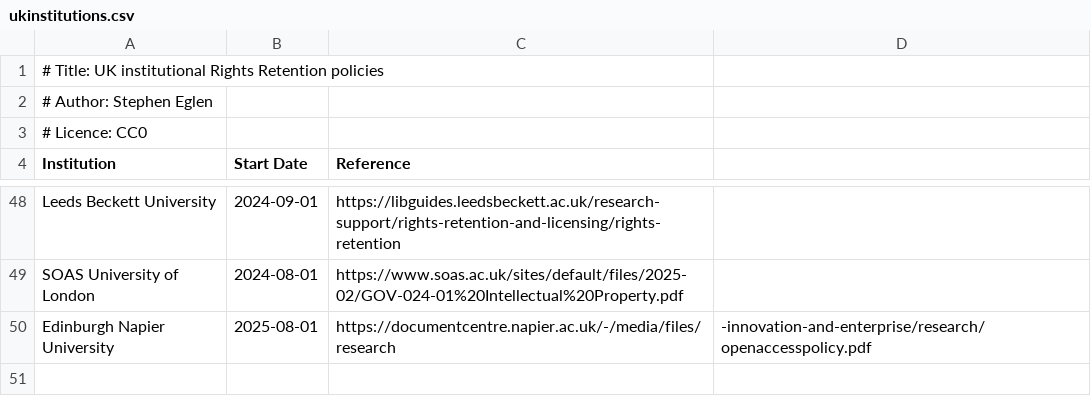
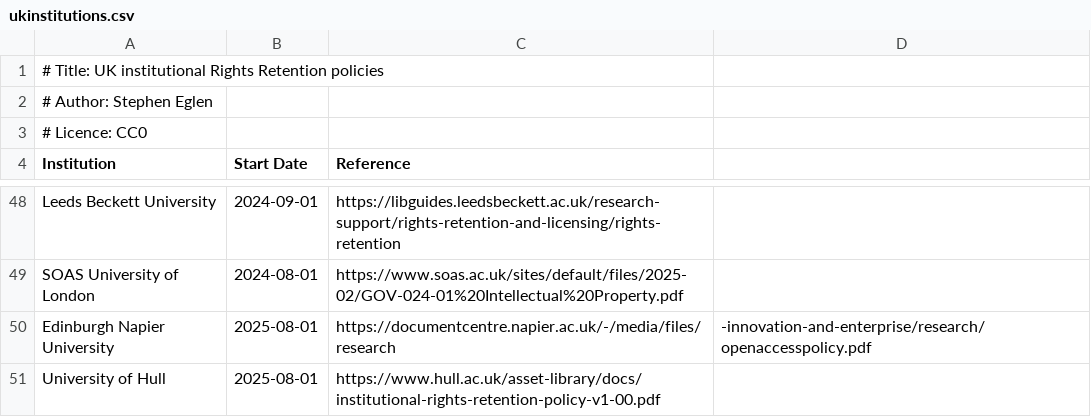
Before and after one commit to sje30/rrs, a CSV file: ukinstitutions.csv, drawn as a sheet; only a part is shown, gaps mark what is left out.

Commit message:
Hull

```diff
--- a/ukinstitutions.csv
+++ b/ukinstitutions.csv
@@ -50 +50,2 @@ SOAS University of London,2024-08-01,https://www.soas.ac.uk/sites/default/files/
 Edinburgh Napier University,2025-08-01,https://documentcentre.napier.ac.uk/-/media/files/research,-innovation-and-enterprise/research/openaccesspolicy.pdf
+University of Hull,2025-08-01,https://www.hull.ac.uk/asset-library/docs/institutional-rights-retention-policy-v1-00.pdf
```
Also changed, not shown: places.csv, 1 other file.
